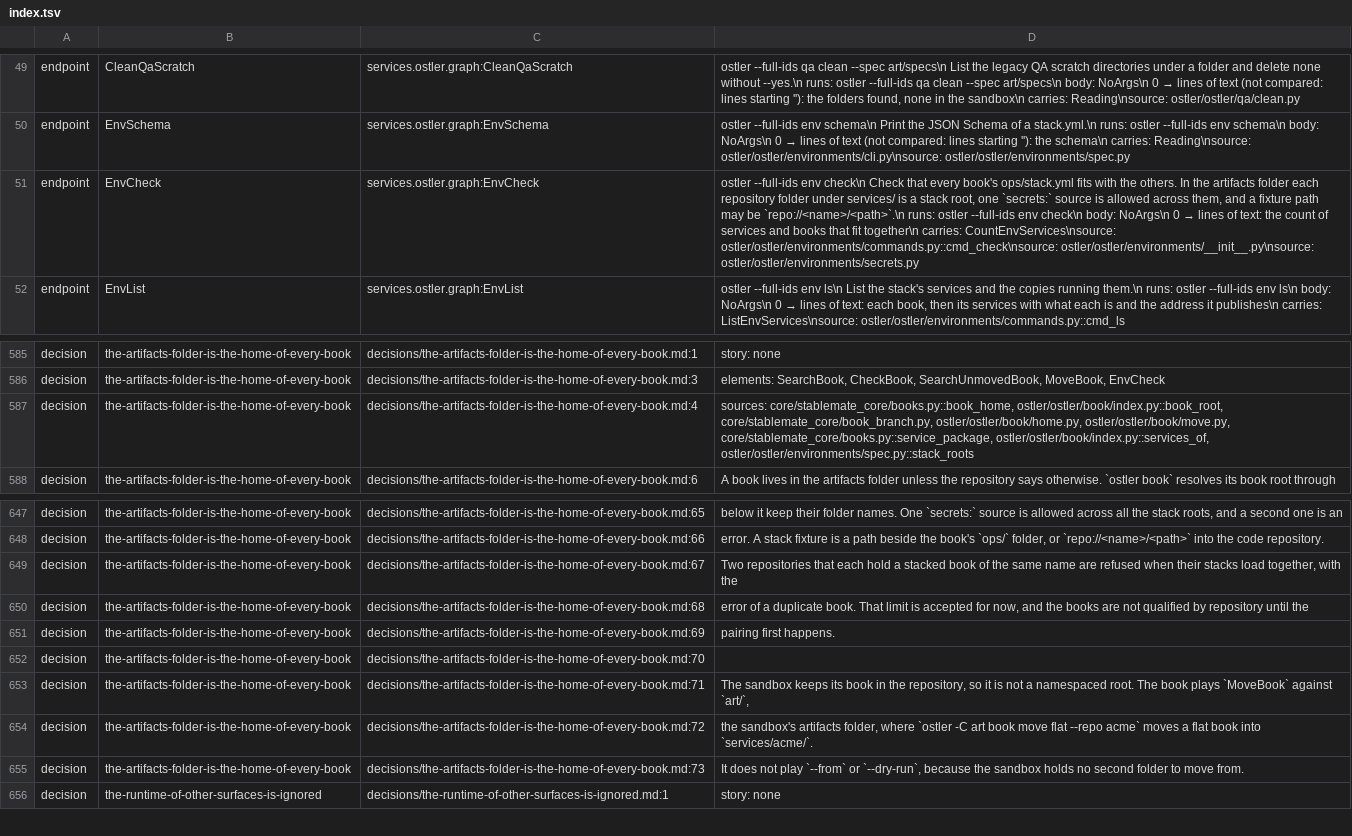
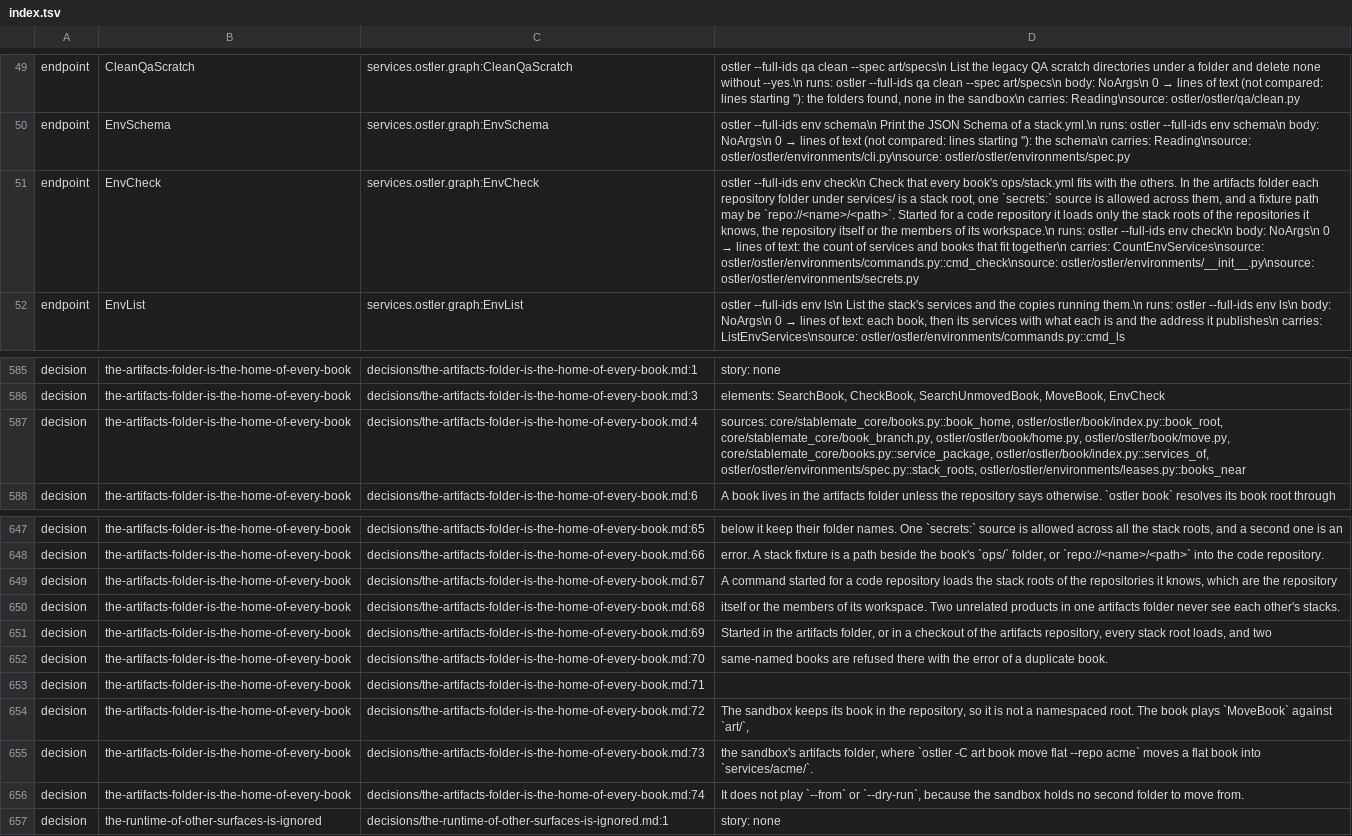
Before and after one commit to GabrielCpp/stablemate, a TSV file: services/ostler/index.tsv, drawn as a sheet; only a part is shown, gaps mark what is left out; addresses are those after the commit; the diff names each change by its address in the sheet, - before the commit and + after, or states it on an @@ line.

```diff
--- a/services/ostler/index.tsv
+++ b/services/ostler/index.tsv
-D51: …may be `repo://<name>/<path>`.\n runs: ostler…
+D51: …may be `repo://<name>/<path>`. Started for a code repository it loads only the stack roots of the repositories it knows, the repository itself or the members of its workspace.\n runs: ostler…
-D587: …core/stablemate_core/books.py::service_package, ostler/ostler/book/index.py::services_of, ostler/ostler/environments/spec.py::stack_roots
+D587: …core/stablemate_core/books.py::service_package, ostler/ostler/book/index.py::services_of, ostler/ostler/environments/spec.py::stack_roots, ostler/ostler/environments/leases.py::books_near
-D649: Two repositories that each hold a stacked book of the same name are refused when their stacks load together, with the
+D649: A command started for a code repository loads the stack roots of the repositories it knows, which are the repository
-D650: error of a duplicate book. That limit is accepted for now, and the books are not qualified by repository until the
+D650: itself or the members of its workspace. Two unrelated products in one artifacts folder never see each other's stacks.
-D651: pairing first happens.
+D651: Started in the artifacts folder, or in a checkout of the artifacts repository, every stack root loads, and two
+row 652: decision | the-artifacts-folder-is-the-home-of-every-book | decisions/the-artifacts-folder-is-the-home-of-every-book.md:70 | same-named books are refused there with the error of a duplicate book.
-C653: decisions/the-artifacts-folder-is-the-home-of-every-book.md:70
+C653: decisions/the-artifacts-folder-is-the-home-of-every-book.md:71
-C654: decisions/the-artifacts-folder-is-the-home-of-every-book.md:71
+C654: decisions/the-artifacts-folder-is-the-home-of-every-book.md:72
-C655: decisions/the-artifacts-folder-is-the-home-of-every-book.md:72
+C655: decisions/the-artifacts-folder-is-the-home-of-every-book.md:73
-C656: decisions/the-artifacts-folder-is-the-home-of-every-book.md:73
+C656: decisions/the-artifacts-folder-is-the-home-of-every-book.md:74
```
Also changed, not shown: 17 other files.
